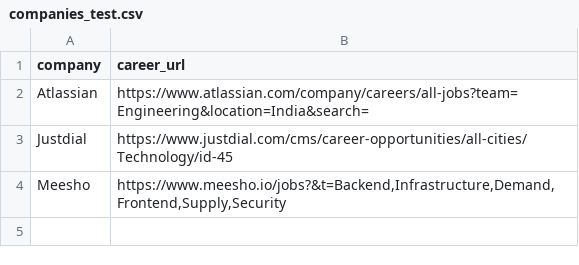
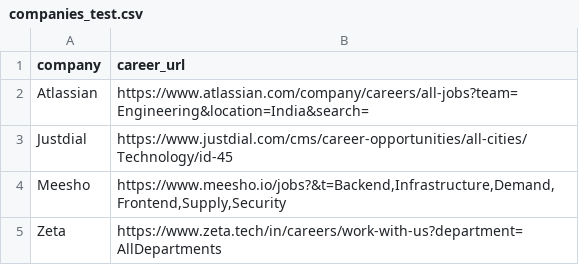
Before and after one commit to parasagrawal71/job-hunter, a CSV file: input/companies_test.csv, drawn as a sheet; the diff names each change by its address in the sheet, - before the commit and + after, or states it on an @@ line.

```diff
--- a/input/companies_test.csv
+++ b/input/companies_test.csv
+row 5: Zeta | https://www.zeta.tech/in/careers/work-with-us?department=AllDepartments
```
Also changed, not shown: input/companies.csv, jobs.csv, 2 other files.
